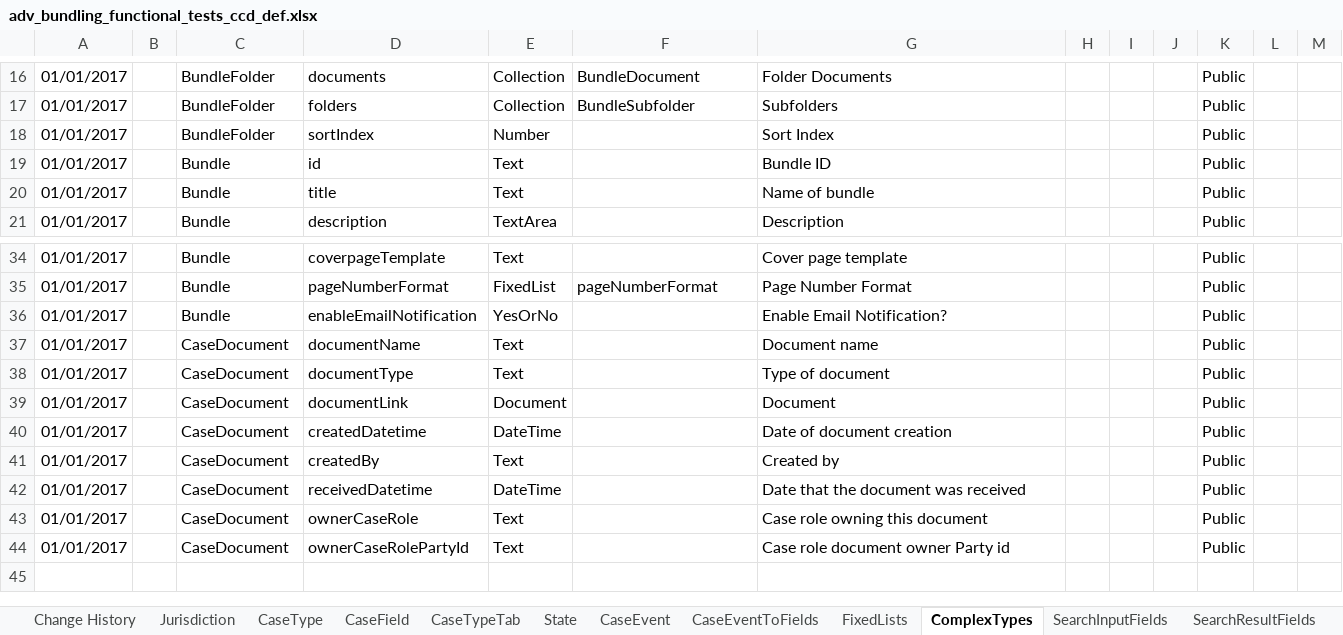
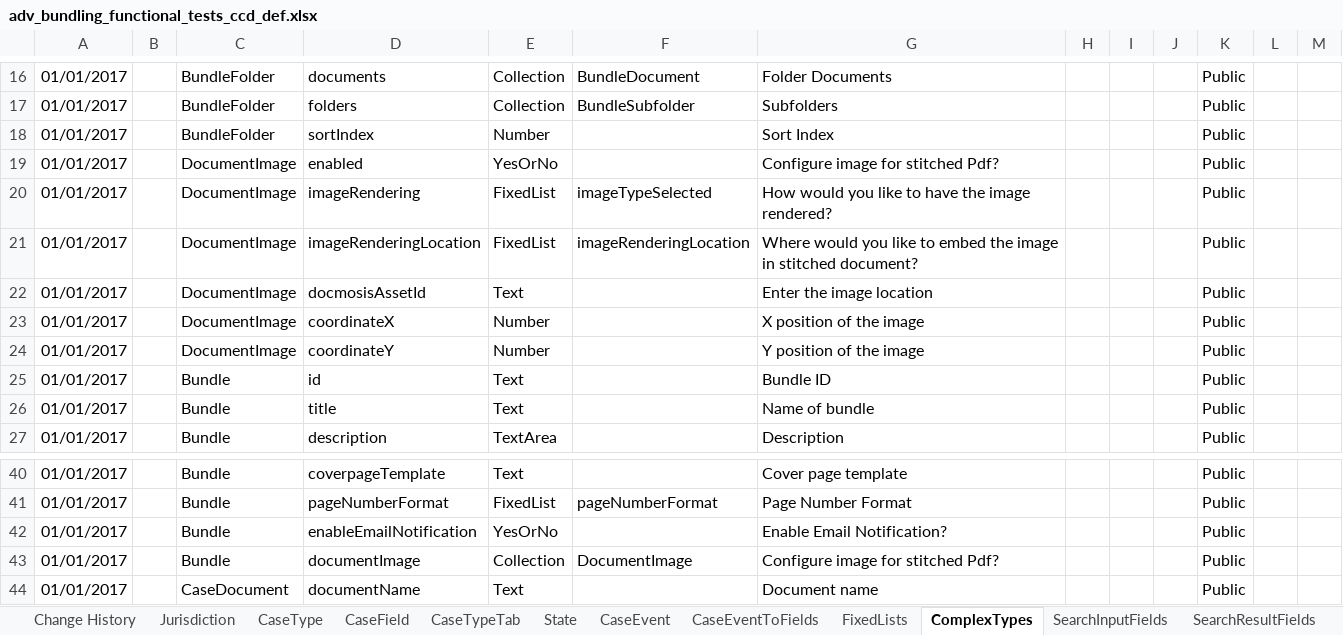
Before and after one commit to hmcts/em-ccd-orchestrator, an Excel workbook: src/aat/resources/adv_bundling_functional_tests_ccd_def.xlsx, sheet ComplexTypes, drawn as a sheet; only a part is shown, gaps mark what is left out; the shorter side is filled out with more unchanged rows; values as stored, in another font and other column widths than the file's, no borders; the diff names each change by its address in the sheet, - before the commit and + after, or states it on an @@ line.

Commit message:
EM-1800 Initial changes Image Rendering in CCD        * updated the DTO instances for having image object        * New DocumentImage class created to hold image related fields        * 2 New funtional Testcases introduced        * Configuration spreadsheet updated        * one new test Yaml created

```diff
--- a/src/aat/resources/adv_bundling_functional_tests_ccd_def.xlsx (sheet ComplexTypes)
+++ b/src/aat/resources/adv_bundling_functional_tests_ccd_def.xlsx (sheet ComplexTypes)
+row 19: 01/01/2017 |  | DocumentImage | enabled | YesOrNo |  | Configure image for stitched Pdf? |  |  |  | Public
+row 20: 01/01/2017 |  | DocumentImage | imageRendering | FixedList | imageTypeSelected | How would you like to have the image rendered? |  |  |  | Public
+row 21: 01/01/2017 |  | DocumentImage | imageRenderingLocation | FixedList | imageRenderingLocation | Where would you like to embed the image in stitched document? |  |  |  | Public
+row 22: 01/01/2017 |  | DocumentImage | docmosisAssetId | Text |  | Enter the image location |  |  |  | Public
+row 23: 01/01/2017 |  | DocumentImage | coordinateX | Number |  | X position of the image |  |  |  | Public
+row 24: 01/01/2017 |  | DocumentImage | coordinateY | Number |  | Y position of the image |  |  |  | Public
+row 43: 01/01/2017 |  | Bundle | documentImage | Collection | DocumentImage | Configure image for stitched Pdf? |  |  |  | Public
```
Also changed, not shown: sheet FixedLists, sheet AuthorisationComplexType, 15 other files.
